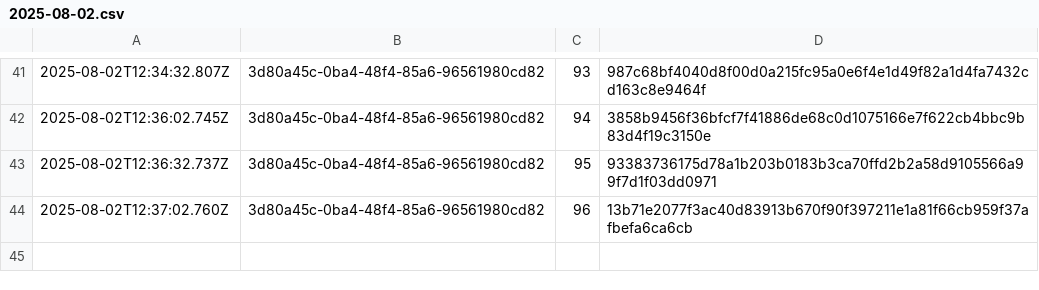
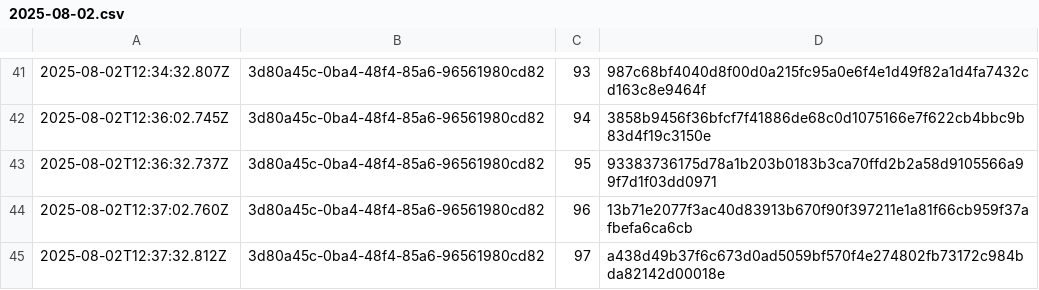
Before and after one commit to traceprompt/open-anchors, a CSV file: 2025-08-02.csv, drawn as a sheet; only a part is shown, gaps mark what is left out.

Commit message:
anchor 1 roots (2025-08-02)

```diff
--- a/2025-08-02.csv
+++ b/2025-08-02.csv
@@ -44 +44,2 @@
 2025-08-02T12:37:02.760Z,3d80a45c-0ba4-48f4-85a6-96561980cd82,96,13b71e2077f3ac40d83913b670f90f397211e1a81f66cb959f37afbefa6ca6cb
+2025-08-02T12:37:32.812Z,3d80a45c-0ba4-48f4-85a6-96561980cd82,97,a438d49b37f6c673d0ad5059bf570f4e274802fb73172c984bda82142d00018e
```
